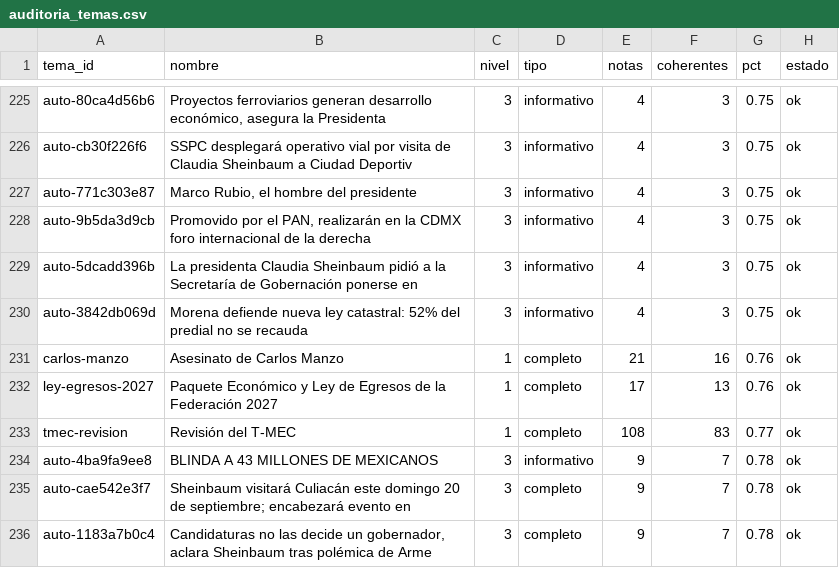
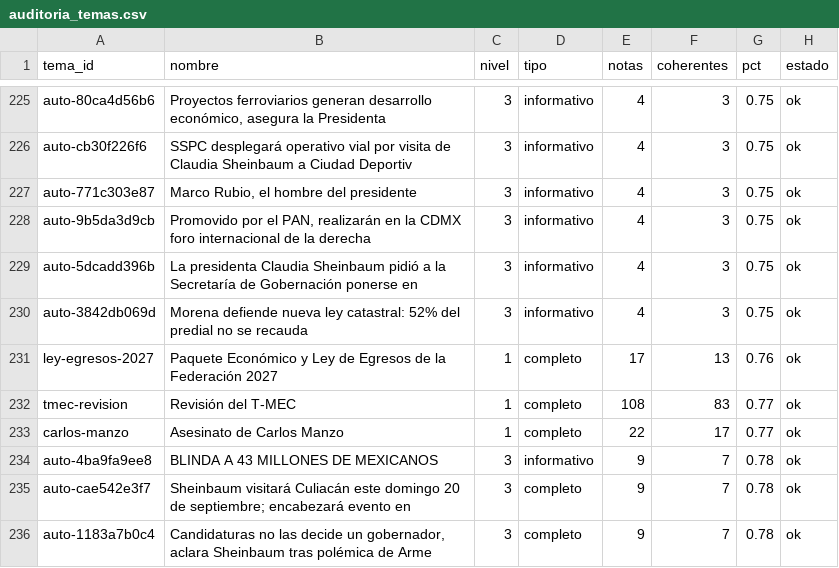
Before and after one commit to OckarLezama/ecosistema-politico, a CSV file: data/auditoria_temas.csv, drawn as a sheet; only a part is shown, gaps mark what is left out; removed rows and columns are numbered as before the commit, all else as after; the diff names each change by its address in the sheet, - before the commit and + after, or states it on an @@ line.

```diff
--- a/data/auditoria_temas.csv
+++ b/data/auditoria_temas.csv
-row 231: carlos-manzo | Asesinato de Carlos Manzo | 1 | completo | 21 | 16 | 0.76 | ok
+row 233: carlos-manzo | Asesinato de Carlos Manzo | 1 | completo | 22 | 17 | 0.77 | ok
```
Also changed, not shown: data/ecosistema_historial.csv, data/puntos_inflexion.csv, 3 other files.
